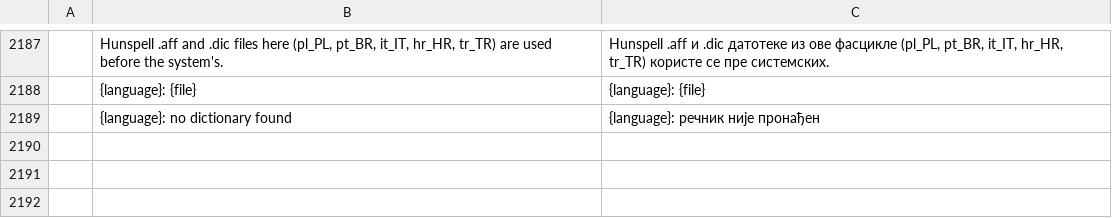
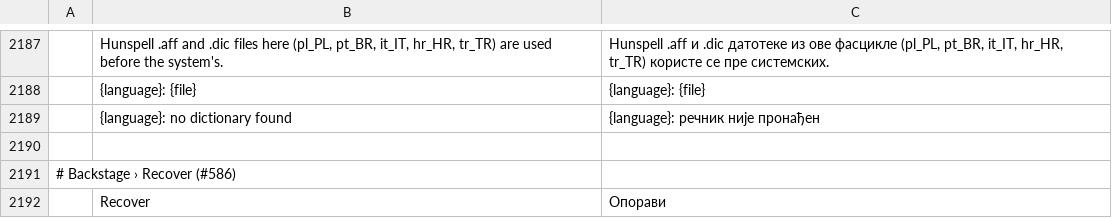
Before and after one commit to OPUZZLES/wordcraft, a TSV file: crates/ui-egui/src/i18n/sr.tsv, drawn as a sheet; only a part is shown, gaps mark what is left out; the diff names each change by its address in the sheet, - before the commit and + after, or states it on an @@ line.

```diff
--- a/crates/ui-egui/src/i18n/sr.tsv
+++ b/crates/ui-egui/src/i18n/sr.tsv
+row 2190: (empty)
+row 2191: # Backstage › Recover (#586)
+row 2192:  | Recover | Опорави
```
Also changed, not shown: crates/ui-egui/src/i18n/bg.tsv, crates/ui-egui/src/i18n/de.tsv, 17 other files.
